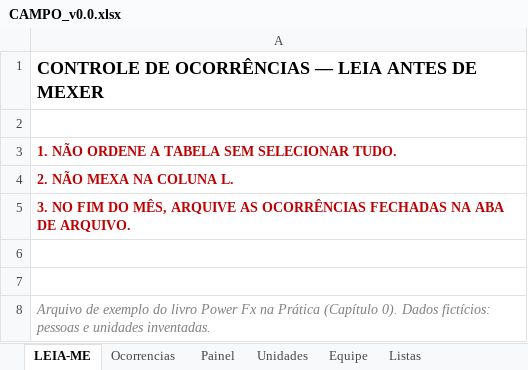
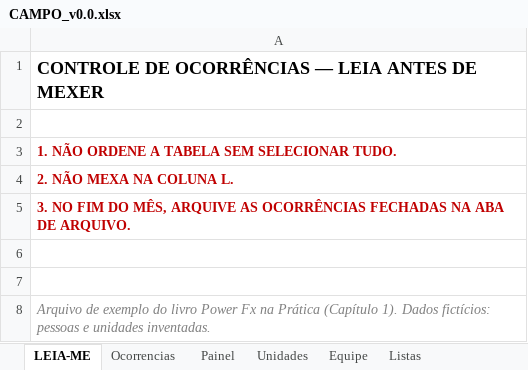
Before and after one commit to aluiziodeveloper/campo-powerfx-na-pratica, an Excel workbook: material/CAMPO_v0.0.xlsx, sheet LEIA-ME, drawn as a sheet; values as stored, in another font and other column widths than the file's, no borders; the diff names each change by its address in the sheet, - before the commit and + after, or states it on an @@ line.

Commit message:
Renumeração dos capítulos do livro: os Caps. 0–27 passam a 1–28 em todo o material, e a planilha CAMPO_v0.0.xlsx foi gerada de novo (semente fixa; dados idênticos)

```diff
--- a/material/CAMPO_v0.0.xlsx (sheet LEIA-ME)
+++ b/material/CAMPO_v0.0.xlsx (sheet LEIA-ME)
-A8: …Prática (Capítulo 0). Dados fictícios:…
+A8: …Prática (Capítulo 1). Dados fictícios:…
```
Also changed, not shown: 17 other files.
